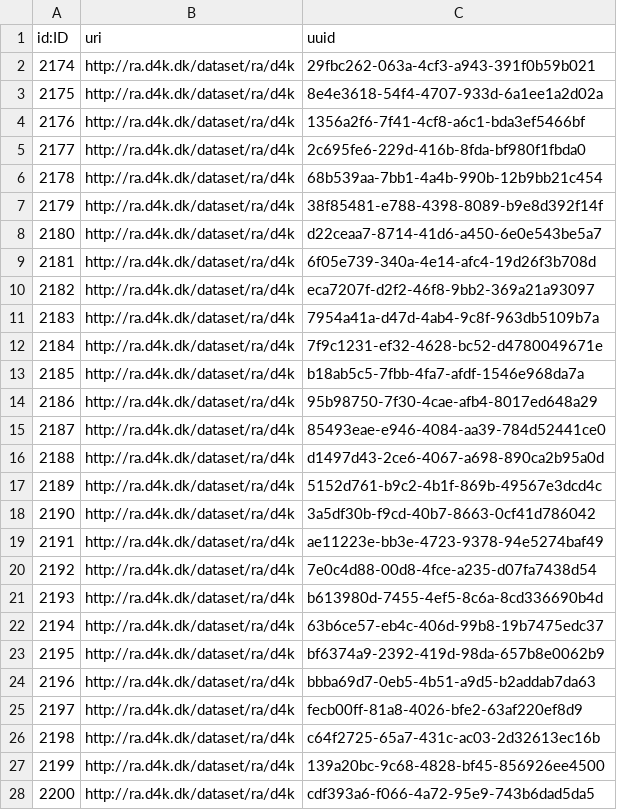
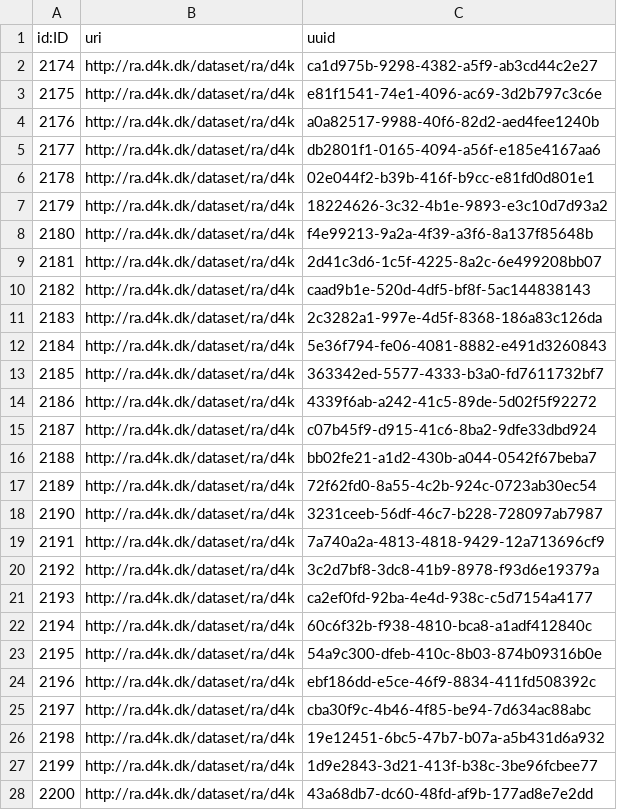
Before and after one commit to data4knowledge/sdtm_prep, a CSV file: load_data/node-registration_authority-1.csv, drawn as a sheet; only a part is shown; the diff covers the shown part only.

```diff
--- a/load_data/node-registration_authority-1.csv
+++ b/load_data/node-registration_authority-1.csv
@@ -1,28 +1,28 @@
 "id:ID","uri","uuid"
-"2174","http://ra.d4k.dk/dataset/ra/d4k","29fbc262-063a-4cf3-a943-391f0b59b021"
-"2175","http://ra.d4k.dk/dataset/ra/d4k","8e4e3618-54f4-4707-933d-6a1ee1a2d02a"
-"2176","http://ra.d4k.dk/dataset/ra/d4k","1356a2f6-7f41-4cf8-a6c1-bda3ef5466bf"
-"2177","http://ra.d4k.dk/dataset/ra/d4k","2c695fe6-229d-416b-8fda-bf980f1fbda0"
-"2178","http://ra.d4k.dk/dataset/ra/d4k","68b539aa-7bb1-4a4b-990b-12b9bb21c454"
-"2179","http://ra.d4k.dk/dataset/ra/d4k","38f85481-e788-4398-8089-b9e8d392f14f"
-"2180","http://ra.d4k.dk/dataset/ra/d4k","d22ceaa7-8714-41d6-a450-6e0e543be5a7"
-"2181","http://ra.d4k.dk/dataset/ra/d4k","6f05e739-340a-4e14-afc4-19d26f3b708d"
-"2182","http://ra.d4k.dk/dataset/ra/d4k","eca7207f-d2f2-46f8-9bb2-369a21a93097"
-"2183","http://ra.d4k.dk/dataset/ra/d4k","7954a41a-d47d-4ab4-9c8f-963db5109b7a"
-"2184","http://ra.d4k.dk/dataset/ra/d4k","7f9c1231-ef32-4628-bc52-d4780049671e"
-"2185","http://ra.d4k.dk/dataset/ra/d4k","b18ab5c5-7fbb-4fa7-afdf-1546e968da7a"
-"2186","http://ra.d4k.dk/dataset/ra/d4k","95b98750-7f30-4cae-afb4-8017ed648a29"
-"2187","http://ra.d4k.dk/dataset/ra/d4k","85493eae-e946-4084-aa39-784d52441ce0"
-"2188","http://ra.d4k.dk/dataset/ra/d4k","d1497d43-2ce6-4067-a698-890ca2b95a0d"
-"2189","http://ra.d4k.dk/dataset/ra/d4k","5152d761-b9c2-4b1f-869b-49567e3dcd4c"
-"2190","http://ra.d4k.dk/dataset/ra/d4k","3a5df30b-f9cd-40b7-8663-0cf41d786042"
-"2191","http://ra.d4k.dk/dataset/ra/d4k","ae11223e-bb3e-4723-9378-94e5274baf49"
-"2192","http://ra.d4k.dk/dataset/ra/d4k","7e0c4d88-00d8-4fce-a235-d07fa7438d54"
-"2193","http://ra.d4k.dk/dataset/ra/d4k","b613980d-7455-4ef5-8c6a-8cd336690b4d"
-"2194","http://ra.d4k.dk/dataset/ra/d4k","63b6ce57-eb4c-406d-99b8-19b7475edc37"
-"2195","http://ra.d4k.dk/dataset/ra/d4k","bf6374a9-2392-419d-98da-657b8e0062b9"
-"2196","http://ra.d4k.dk/dataset/ra/d4k","bbba69d7-0eb5-4b51-a9d5-b2addab7da63"
-"2197","http://ra.d4k.dk/dataset/ra/d4k","fecb00ff-81a8-4026-bfe2-63af220ef8d9"
-"2198","http://ra.d4k.dk/dataset/ra/d4k","c64f2725-65a7-431c-ac03-2d32613ec16b"
-"2199","http://ra.d4k.dk/dataset/ra/d4k","139a20bc-9c68-4828-bf45-856926ee4500"
-"2200","http://ra.d4k.dk/dataset/ra/d4k","cdf393a6-f066-4a72-95e9-743b6dad5da5"
+"2174","http://ra.d4k.dk/dataset/ra/d4k","ca1d975b-9298-4382-a5f9-ab3cd44c2e27"
+"2175","http://ra.d4k.dk/dataset/ra/d4k","e81f1541-74e1-4096-ac69-3d2b797c3c6e"
+"2176","http://ra.d4k.dk/dataset/ra/d4k","a0a82517-9988-40f6-82d2-aed4fee1240b"
+"2177","http://ra.d4k.dk/dataset/ra/d4k","db2801f1-0165-4094-a56f-e185e4167aa6"
+"2178","http://ra.d4k.dk/dataset/ra/d4k","02e044f2-b39b-416f-b9cc-e81fd0d801e1"
+"2179","http://ra.d4k.dk/dataset/ra/d4k","18224626-3c32-4b1e-9893-e3c10d7d93a2"
+"2180","http://ra.d4k.dk/dataset/ra/d4k","f4e99213-9a2a-4f39-a3f6-8a137f85648b"
+"2181","http://ra.d4k.dk/dataset/ra/d4k","2d41c3d6-1c5f-4225-8a2c-6e499208bb07"
+"2182","http://ra.d4k.dk/dataset/ra/d4k","caad9b1e-520d-4df5-bf8f-5ac144838143"
+"2183","http://ra.d4k.dk/dataset/ra/d4k","2c3282a1-997e-4d5f-8368-186a83c126da"
+"2184","http://ra.d4k.dk/dataset/ra/d4k","5e36f794-fe06-4081-8882-e491d3260843"
+"2185","http://ra.d4k.dk/dataset/ra/d4k","363342ed-5577-4333-b3a0-fd7611732bf7"
+"2186","http://ra.d4k.dk/dataset/ra/d4k","4339f6ab-a242-41c5-89de-5d02f5f92272"
+"2187","http://ra.d4k.dk/dataset/ra/d4k","c07b45f9-d915-41c6-8ba2-9dfe33dbd924"
+"2188","http://ra.d4k.dk/dataset/ra/d4k","bb02fe21-a1d2-430b-a044-0542f67beba7"
+"2189","http://ra.d4k.dk/dataset/ra/d4k","72f62fd0-8a55-4c2b-924c-0723ab30ec54"
+"2190","http://ra.d4k.dk/dataset/ra/d4k","3231ceeb-56df-46c7-b228-728097ab7987"
+"2191","http://ra.d4k.dk/dataset/ra/d4k","7a740a2a-4813-4818-9429-12a713696cf9"
+"2192","http://ra.d4k.dk/dataset/ra/d4k","3c2d7bf8-3dc8-41b9-8978-f93d6e19379a"
+"2193","http://ra.d4k.dk/dataset/ra/d4k","ca2ef0fd-92ba-4e4d-938c-c5d7154a4177"
+"2194","http://ra.d4k.dk/dataset/ra/d4k","60c6f32b-f938-4810-bca8-a1adf412840c"
+"2195","http://ra.d4k.dk/dataset/ra/d4k","54a9c300-dfeb-410c-8b03-874b09316b0e"
+"2196","http://ra.d4k.dk/dataset/ra/d4k","ebf186dd-e5ce-46f9-8834-411fd508392c"
+"2197","http://ra.d4k.dk/dataset/ra/d4k","cba30f9c-4b46-4f85-be94-7d634ac88abc"
+"2198","http://ra.d4k.dk/dataset/ra/d4k","19e12451-6bc5-47b7-b07a-a5b431d6a932"
+"2199","http://ra.d4k.dk/dataset/ra/d4k","1d9e2843-3d21-413f-b38c-3be96fcbee77"
+"2200","http://ra.d4k.dk/dataset/ra/d4k","43a68db7-dc60-48fd-af9b-177ad8e7e2dd"
```
Also changed, not shown: 37 edited cells elsewhere in this file, load_data/node-domain-1.csv, load_data/node-namespace-1.csv, 4 other files.
